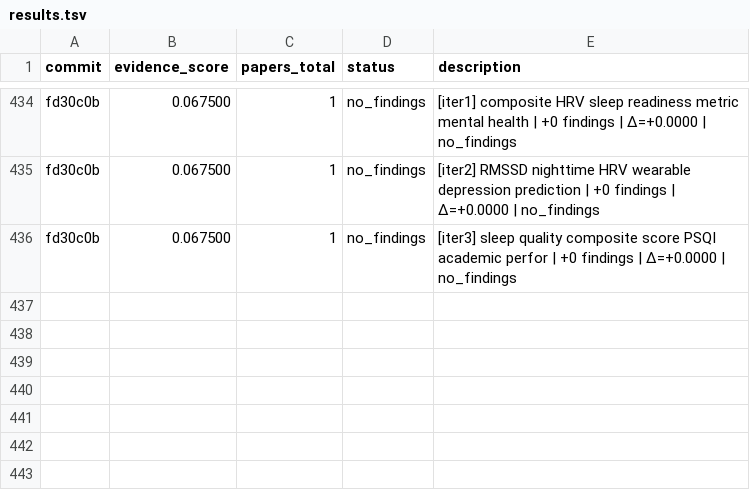
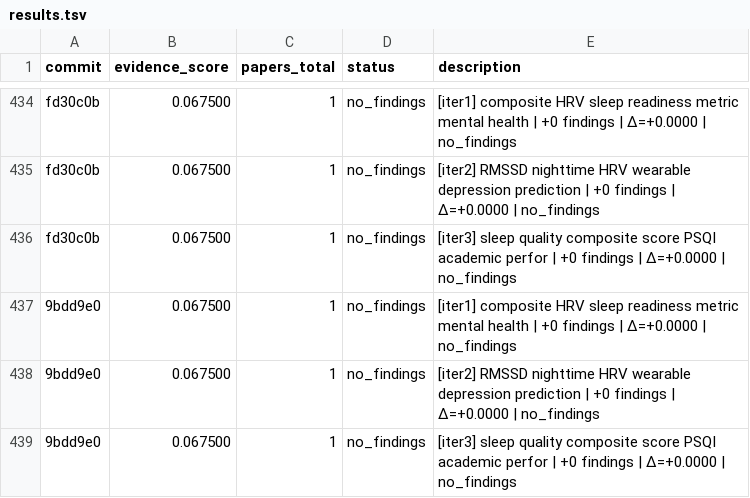
Before and after one commit to notebook-learnzy/physio-research, a TSV file: results.tsv, drawn as a sheet; only a part is shown, gaps mark what is left out.

Commit message:
research: score=0.067500 papers=1 [2026-05-28T23:53:07Z]

```diff
--- a/results.tsv
+++ b/results.tsv
@@ -436 +436,4 @@ fd30c0b	0.067500	1	no_findings	[iter2] RMSSD nighttime HRV wearable depression p
 fd30c0b	0.067500	1	no_findings	[iter3] sleep quality composite score PSQI academic perfor | +0 findings | Δ=+0.0000 | no_findings
+9bdd9e0	0.067500	1	no_findings	[iter1] composite HRV sleep readiness metric mental health | +0 findings | Δ=+0.0000 | no_findings
+9bdd9e0	0.067500	1	no_findings	[iter2] RMSSD nighttime HRV wearable depression prediction | +0 findings | Δ=+0.0000 | no_findings
+9bdd9e0	0.067500	1	no_findings	[iter3] sleep quality composite score PSQI academic perfor | +0 findings | Δ=+0.0000 | no_findings
```
